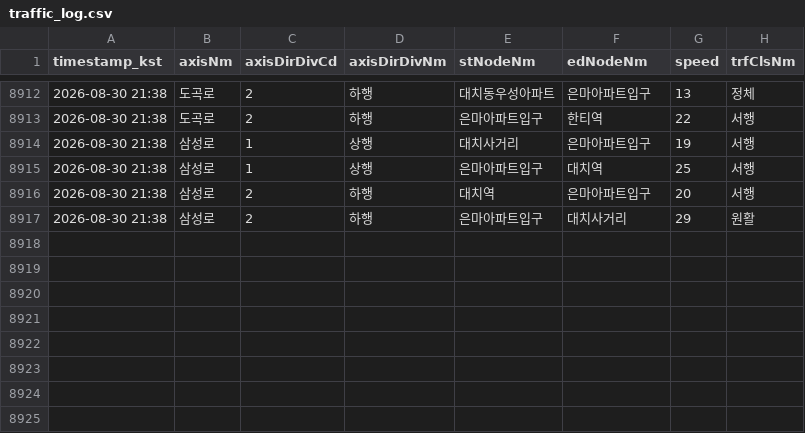
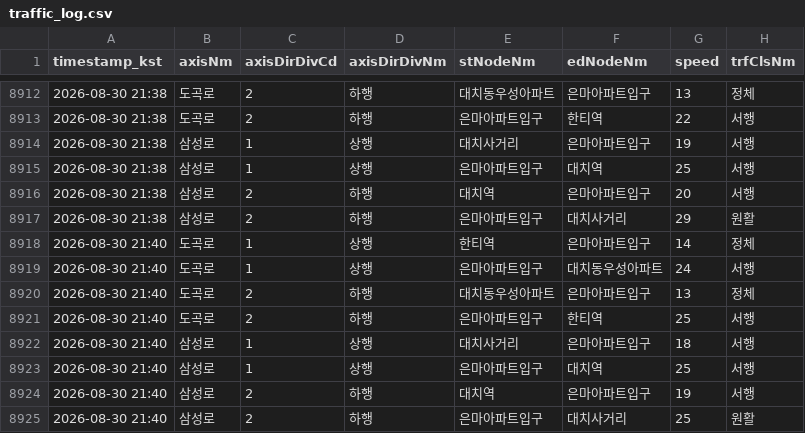
Before and after one commit to adneo-beep/eunma-traffic-monitor, a CSV file: data/traffic_log.csv, drawn as a sheet; only a part is shown, gaps mark what is left out.

```diff
--- a/data/traffic_log.csv
+++ b/data/traffic_log.csv
@@ -8917 +8917,9 @@ timestamp_kst,axisNm,axisDirDivCd,axisDirDivNm,stNodeNm,edNodeNm,speed,trfClsNm
 2026-08-30 21:38,삼성로,2,하행,은마아파트입구,대치사거리,29,원활
+2026-08-30 21:40,도곡로,1,상행,한티역,은마아파트입구,14,정체
+2026-08-30 21:40,도곡로,1,상행,은마아파트입구,대치동우성아파트,24,서행
+2026-08-30 21:40,도곡로,2,하행,대치동우성아파트,은마아파트입구,13,정체
+2026-08-30 21:40,도곡로,2,하행,은마아파트입구,한티역,25,서행
+2026-08-30 21:40,삼성로,1,상행,대치사거리,은마아파트입구,18,서행
+2026-08-30 21:40,삼성로,1,상행,은마아파트입구,대치역,25,서행
+2026-08-30 21:40,삼성로,2,하행,대치역,은마아파트입구,19,서행
+2026-08-30 21:40,삼성로,2,하행,은마아파트입구,대치사거리,25,원활
```
